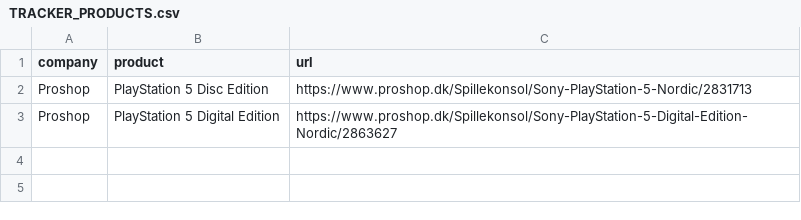
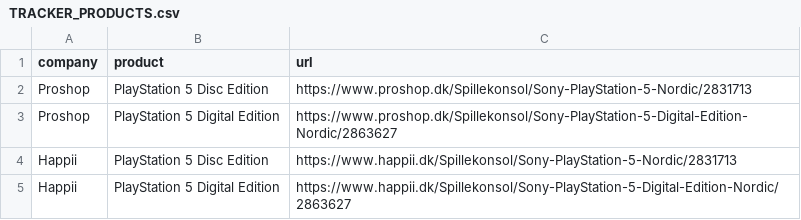
Before and after one commit to Srax/PythonWebscraper, a CSV file: sites/proshop/trackers/TRACKER_PRODUCTS.csv, drawn as a sheet.

```diff
--- a/sites/proshop/trackers/TRACKER_PRODUCTS.csv
+++ b/sites/proshop/trackers/TRACKER_PRODUCTS.csv
@@ -3 +3,3 @@ Proshop;PlayStation 5 Disc Edition;https://www.proshop.dk/Spillekonsol/Sony-Play
 Proshop;PlayStation 5 Digital Edition;https://www.proshop.dk/Spillekonsol/Sony-PlayStation-5-Digital-Edition-Nordic/2863627
+Happii;PlayStation 5 Disc Edition;https://www.happii.dk/Spillekonsol/Sony-PlayStation-5-Nordic/2831713
+Happii;PlayStation 5 Digital Edition;https://www.happii.dk/Spillekonsol/Sony-PlayStation-5-Digital-Edition-Nordic/2863627
```
Also changed, not shown: 5 other files.
